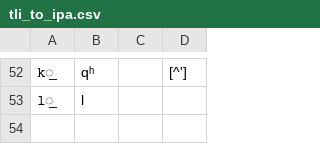
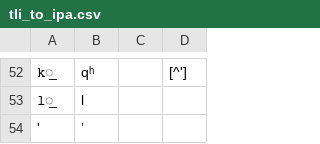
Before and after one commit to roedoejet/g2p, a CSV file: g2p/mappings/langs/tli/tli_to_ipa.csv, drawn as a sheet; only a part is shown, gaps mark what is left out; the diff names each change by its address in the sheet, - before the commit and + after, or states it on an @@ line.

```diff
--- a/g2p/mappings/langs/tli/tli_to_ipa.csv
+++ b/g2p/mappings/langs/tli/tli_to_ipa.csv
+row 54: ' | ʼ
```
Also changed, not shown: 2 other files.
